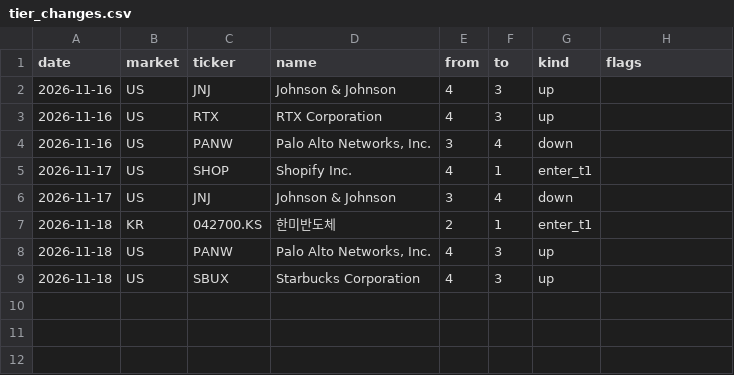
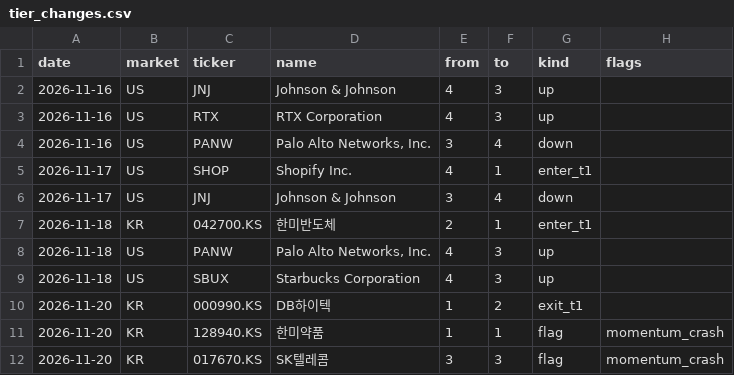
Before and after one commit to isk2026/zscore, a CSV file: data/tier_changes.csv, drawn as a sheet.

```diff
--- a/data/tier_changes.csv
+++ b/data/tier_changes.csv
@@ -9 +9,4 @@ date,market,ticker,name,from,to,kind,flags
 2026-11-18,US,SBUX,Starbucks Corporation,4,3,up,
+2026-11-20,KR,000990.KS,DB하이텍,1,2,exit_t1,
+2026-11-20,KR,128940.KS,한미약품,1,1,flag,momentum_crash
+2026-11-20,KR,017670.KS,SK텔레콤,3,3,flag,momentum_crash
```
Also changed, not shown: 7 other files.
